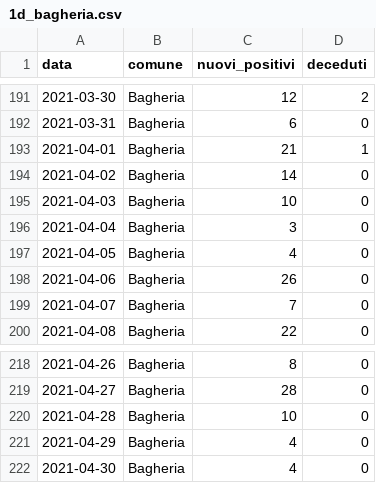
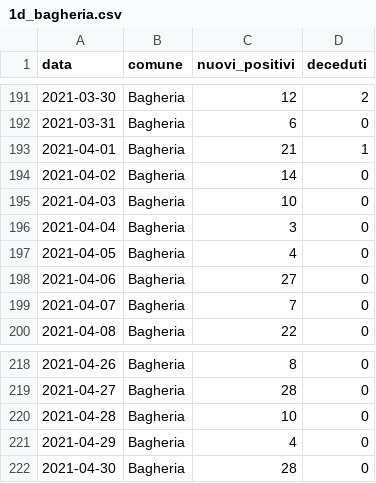
Before and after one commit to gabacode/f8lite, a CSV file: public/datasets/1d_bagheria.csv, drawn as a sheet; only a part is shown, gaps mark what is left out.

```diff
--- a/public/datasets/1d_bagheria.csv
+++ b/public/datasets/1d_bagheria.csv
@@ -197,3 +197,3 @@ data,comune,nuovi_positivi,deceduti
 2021-04-05,Bagheria,4,0
-2021-04-06,Bagheria,26,0
+2021-04-06,Bagheria,27,0
 2021-04-07,Bagheria,7,0
@@ -221,2 +221,2 @@ data,comune,nuovi_positivi,deceduti
 2021-04-29,Bagheria,4,0
-2021-04-30,Bagheria,4,0
+2021-04-30,Bagheria,28,0
```
Also changed, not shown: dati-distretto39/dpc-covid19-ita-pa-39.csv, public/datasets/1d_altavilla_milicia.csv, 14 other files.
